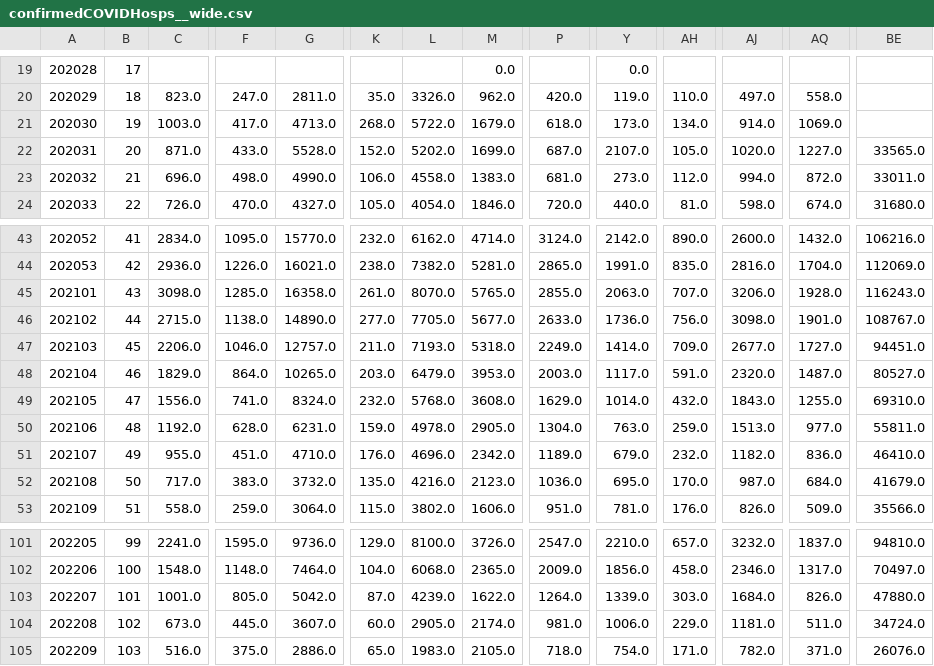
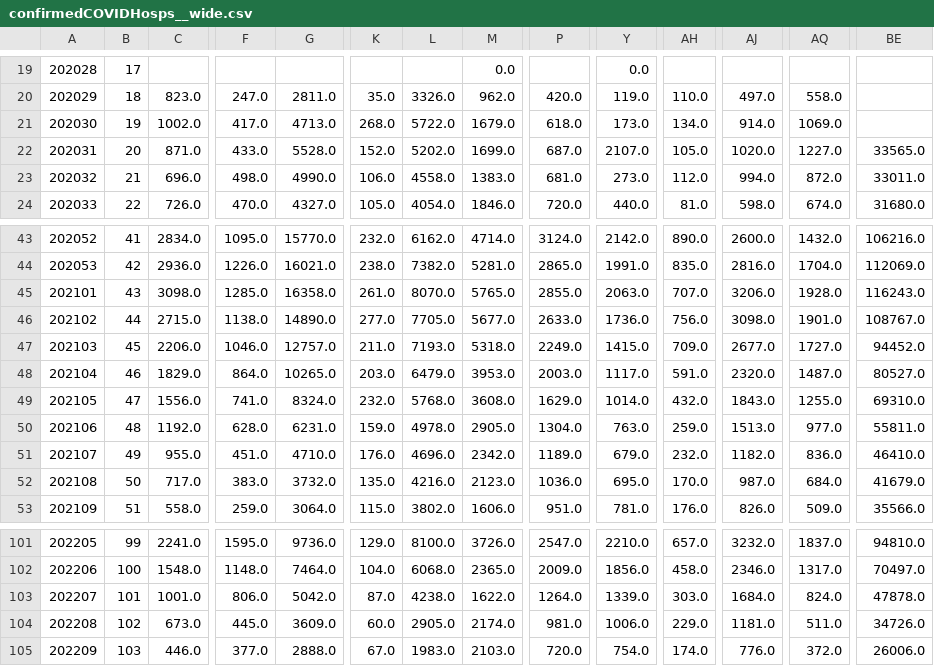
Before and after one commit to tomcm39/2022Flu_LUcompUncertLab, a CSV file: LUcompUncertLab-VAR2K_plusCOVID/confirmedCOVIDHosps__wide.csv, drawn as a sheet; only a part is shown, gaps mark what is left out; the diff covers the shown part only; the diff names each change by its address in the sheet, - before the commit and + after, or states it on an @@ line.

```diff
--- a/LUcompUncertLab-VAR2K_plusCOVID/confirmedCOVIDHosps__wide.csv
+++ b/LUcompUncertLab-VAR2K_plusCOVID/confirmedCOVIDHosps__wide.csv
-C21: 1003.0
+C21: 1002.0
-Y47: 1414.0
+Y47: 1415.0
-BE47: 94451.0
+BE47: 94452.0
-F103: 805.0
+F103: 806.0
-L103: 4239.0
+L103: 4238.0
-AQ103: 826.0
+AQ103: 824.0
-BE103: 47880.0
+BE103: 47878.0
-G104: 3607.0
+G104: 3609.0
-BE104: 34724.0
+BE104: 34726.0
-C105: 516.0
+C105: 446.0
-F105: 375.0
+F105: 377.0
-G105: 2886.0
+G105: 2888.0
-K105: 65.0
+K105: 67.0
-M105: 2105.0
+M105: 2103.0
-P105: 718.0
+P105: 720.0
-AH105: 171.0
+AH105: 174.0
-AJ105: 782.0
+AJ105: 776.0
-AQ105: 371.0
+AQ105: 372.0
-BE105: 26076.0
+BE105: 26006.0
```
Also changed, not shown: 1 added row and 87 edited cells elsewhere in this file, LUcompUncertLab-VAR2K_plusCOVID/confirmedCOVIDHosps__long.csv, LUcompUncertLab-VAR2K_plusCOVID/confirmedFluHosps__long.csv, 6 other files.
